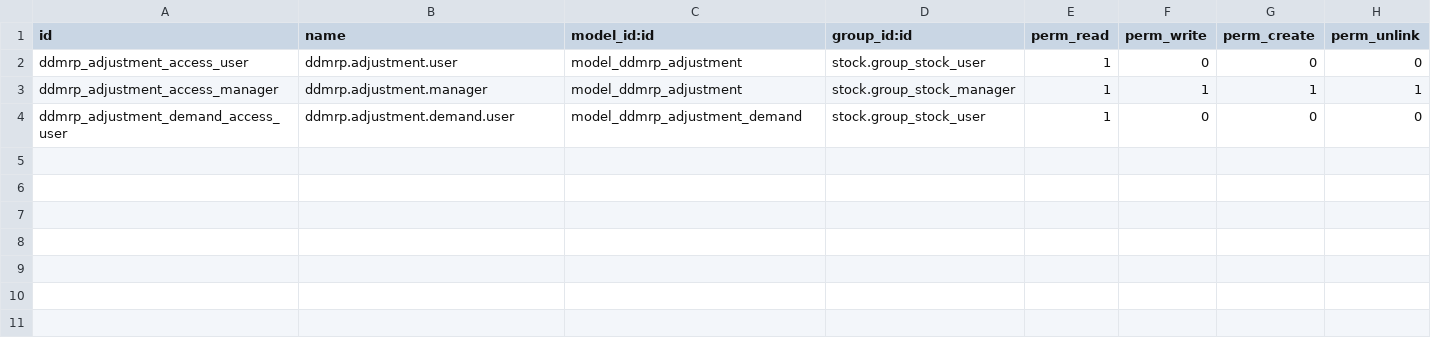
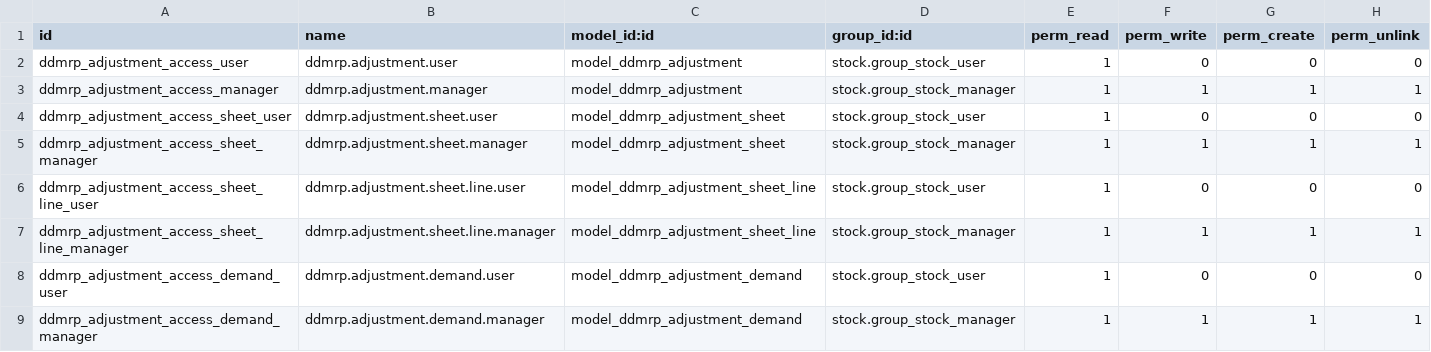
Before and after one commit to OCA/ddmrp, a CSV file: ddmrp_adjustment/security/ir.model.access.csv, drawn as a sheet.

Commit message:
[MIG] ddmrp_adjustment: Migration to 14.0

```diff
--- a/ddmrp_adjustment/security/ir.model.access.csv
+++ b/ddmrp_adjustment/security/ir.model.access.csv
@@ -3,2 +3,7 @@ ddmrp_adjustment_access_user,ddmrp.adjustment.user,model_ddmrp_adjustment,stock.
 ddmrp_adjustment_access_manager,ddmrp.adjustment.manager,model_ddmrp_adjustment,stock.group_stock_manager,1,1,1,1
-ddmrp_adjustment_demand_access_user,ddmrp.adjustment.demand.user,model_ddmrp_adjustment_demand,stock.group_stock_user,1,0,0,0
+ddmrp_adjustment_access_sheet_user,ddmrp.adjustment.sheet.user,model_ddmrp_adjustment_sheet,stock.group_stock_user,1,0,0,0
+ddmrp_adjustment_access_sheet_manager,ddmrp.adjustment.sheet.manager,model_ddmrp_adjustment_sheet,stock.group_stock_manager,1,1,1,1
+ddmrp_adjustment_access_sheet_line_user,ddmrp.adjustment.sheet.line.user,model_ddmrp_adjustment_sheet_line,stock.group_stock_user,1,0,0,0
+ddmrp_adjustment_access_sheet_line_manager,ddmrp.adjustment.sheet.line.manager,model_ddmrp_adjustment_sheet_line,stock.group_stock_manager,1,1,1,1
+ddmrp_adjustment_access_demand_user,ddmrp.adjustment.demand.user,model_ddmrp_adjustment_demand,stock.group_stock_user,1,0,0,0
+ddmrp_adjustment_access_demand_manager,ddmrp.adjustment.demand.manager,model_ddmrp_adjustment_demand,stock.group_stock_manager,1,1,1,1
```
Also changed, not shown: 1 other file.
